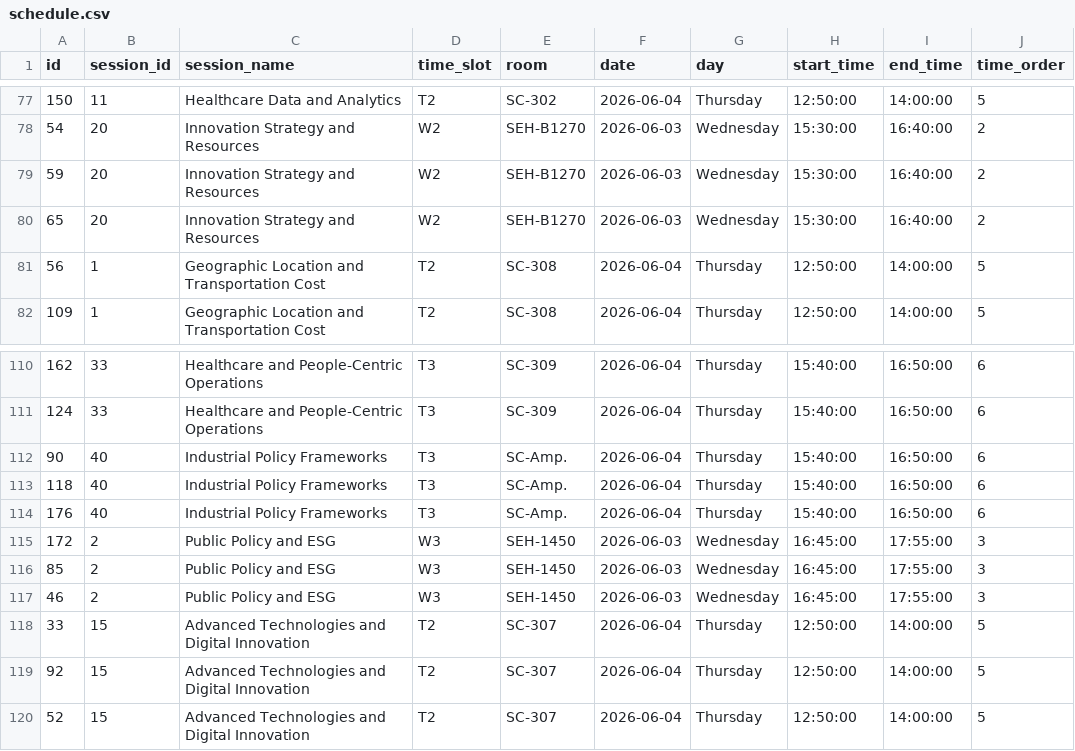
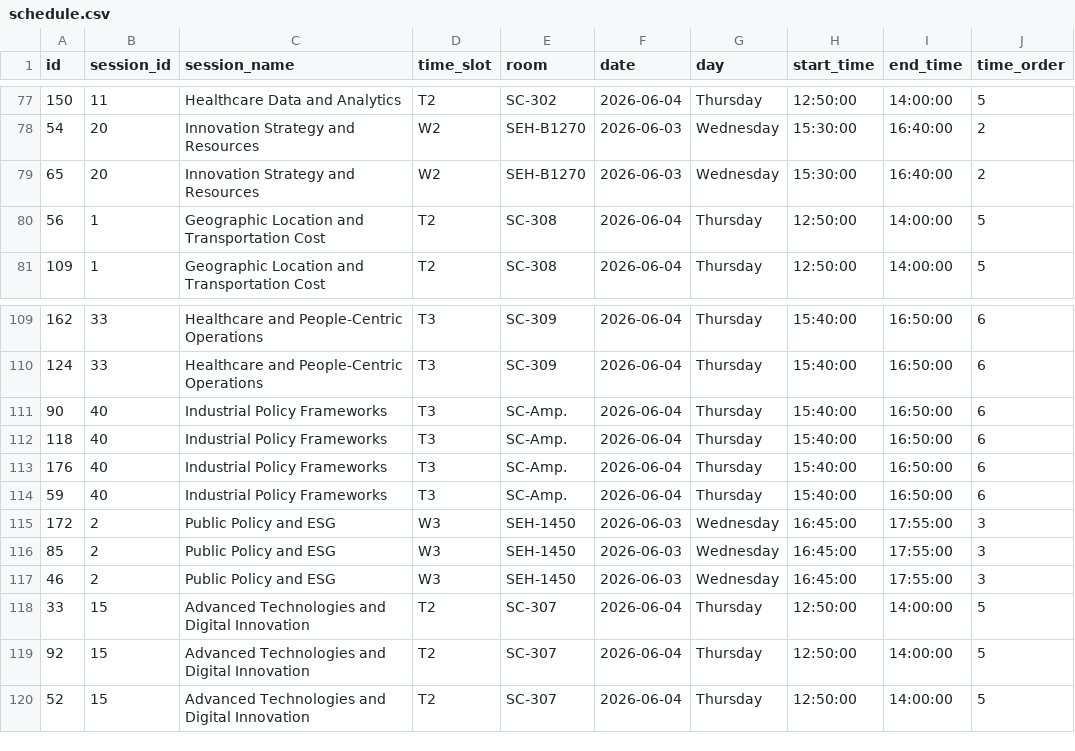
Before and after one commit to jhelvy/isa-2026-schedule, a CSV file: data/schedule.csv, drawn as a sheet; only a part is shown, gaps mark what is left out; removed rows and columns are numbered as before the commit, all else as after; the diff names each change by its address in the sheet, - before the commit and + after, or states it on an @@ line.

```diff
--- a/data/schedule.csv
+++ b/data/schedule.csv
-row 79: 59 | 20 | Innovation Strategy and Resources | W2 | SEH-B1270 | 2026-06-03 | Wednesday | 15:30:00 | 16:40:00 | 2
+row 114: 59 | 40 | Industrial Policy Frameworks | T3 | SC-Amp. | 2026-06-04 | Thursday | 15:40:00 | 16:50:00 | 6
```
Also changed, not shown: data/session-ids.csv, data/sessions/innovation_entrepreneurship_and_ai_driven_transformation.csv, 4 other files.
